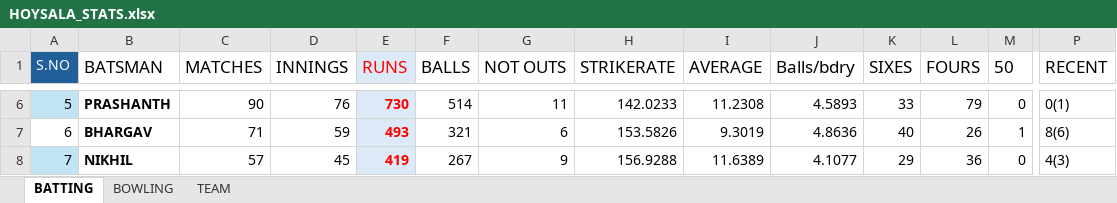
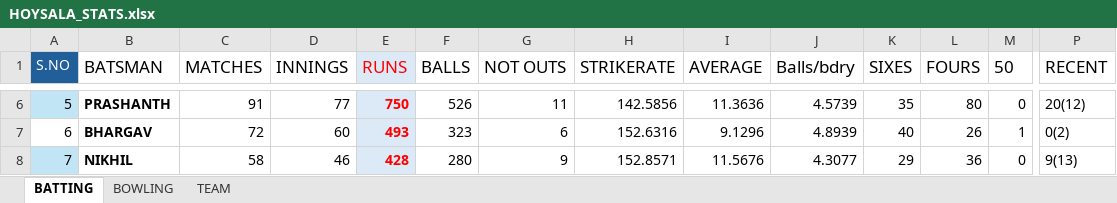
Before and after one commit to Shashank-shetty09/HOYSALA-STATS, an Excel workbook: HOYSALA_STATS.xlsx, sheet BATTING, drawn as a sheet; only a part is shown, gaps mark what is left out; values as stored, in another font and other column widths than the file's, no borders; table styles not drawn; the diff covers the shown part only; the diff names each change by its address in the sheet, - before the commit and + after, or states it on an @@ line.

```diff
--- a/HOYSALA_STATS.xlsx (sheet BATTING)
+++ b/HOYSALA_STATS.xlsx (sheet BATTING)
-C6 (MATCHES): 90
+C6 (MATCHES): 91
-D6 (INNINGS): 76
+D6 (INNINGS): 77
-E6 (RUNS): 730
+E6 (RUNS): 750
-F6 (BALLS): 514
+F6 (BALLS): 526
-H6 (STRIKERATE): 142.0233
+H6 (STRIKERATE): 142.5856
-I6 (AVERAGE): 11.2308
+I6 (AVERAGE): 11.3636
-J6 (Balls/bdry): 4.5893
+J6 (Balls/bdry): 4.5739
-K6 (SIXES): 33
+K6 (SIXES): 35
-L6 (FOURS): 79
+L6 (FOURS): 80
-P6 (RECENT): 0(1)
+P6 (RECENT): 20(12)
-C7 (MATCHES): 71
+C7 (MATCHES): 72
-D7 (INNINGS): 59
+D7 (INNINGS): 60
-F7 (BALLS): 321
+F7 (BALLS): 323
-H7 (STRIKERATE): 153.5826
+H7 (STRIKERATE): 152.6316
-I7 (AVERAGE): 9.3019
+I7 (AVERAGE): 9.1296
-J7 (Balls/bdry): 4.8636
+J7 (Balls/bdry): 4.8939
-P7 (RECENT): 8(6)
+P7 (RECENT): 0(2)
-C8 (MATCHES): 57
+C8 (MATCHES): 58
-D8 (INNINGS): 45
+D8 (INNINGS): 46
-E8 (RUNS): 419
+E8 (RUNS): 428
-F8 (BALLS): 267
+F8 (BALLS): 280
-H8 (STRIKERATE): 156.9288
+H8 (STRIKERATE): 152.8571
-I8 (AVERAGE): 11.6389
+I8 (AVERAGE): 11.5676
-J8 (Balls/bdry): 4.1077
+J8 (Balls/bdry): 4.3077
-P8 (RECENT): 4(3)
+P8 (RECENT): 9(13)
```
Also changed, not shown: 43 edited cells elsewhere in this sheet.
